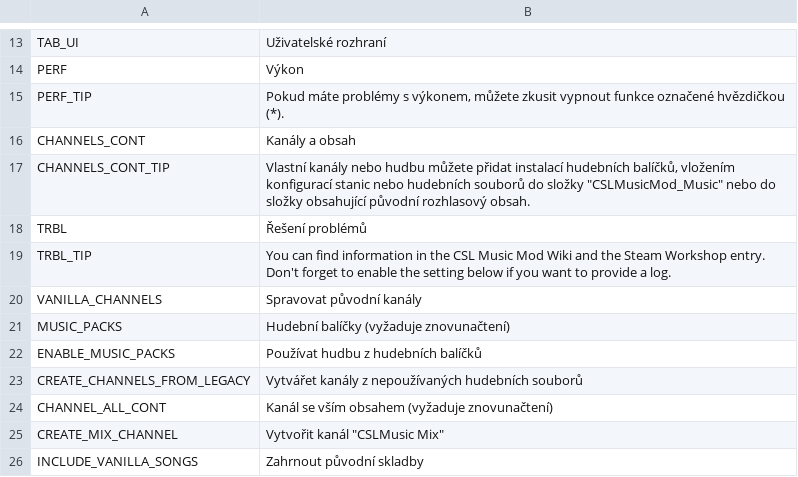
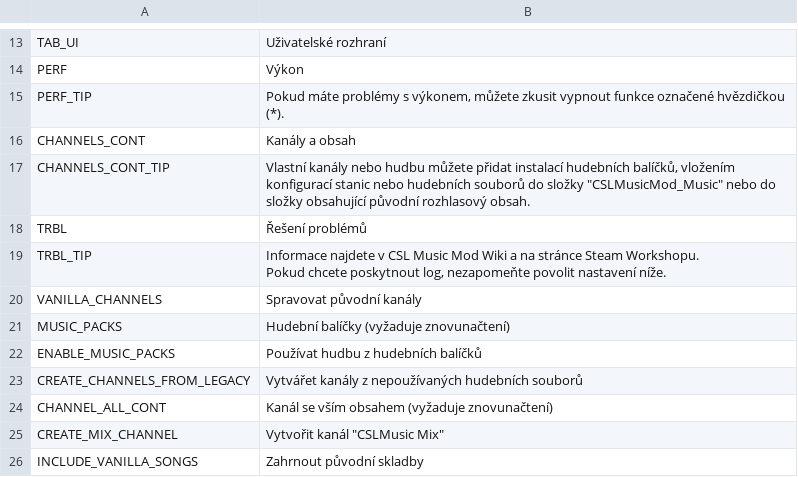
Before and after one commit to will258012/CSLMusicModRevisited, a CSV file: CSLMusicMod/Translations/cs-CZ.csv, drawn as a sheet; only a part is shown, gaps mark what is left out.

Commit message:
New translations en-en.csv (Czech)

```diff
--- a/CSLMusicMod/Translations/cs-CZ.csv
+++ b/CSLMusicMod/Translations/cs-CZ.csv
@@ -18,4 +18,4 @@
 "TRBL","Řešení problémů",""
-"TRBL_TIP","You can find information in the CSL Music Mod Wiki and the Steam Workshop entry.
-Don't forget to enable the setting below if you want to provide a log.",""
+"TRBL_TIP","Informace najdete v CSL Music Mod Wiki a na stránce Steam Workshopu.
+Pokud chcete poskytnout log, nezapomeňte povolit nastavení níže.",""
 "VANILLA_CHANNELS","Spravovat původní kanály",""
```
